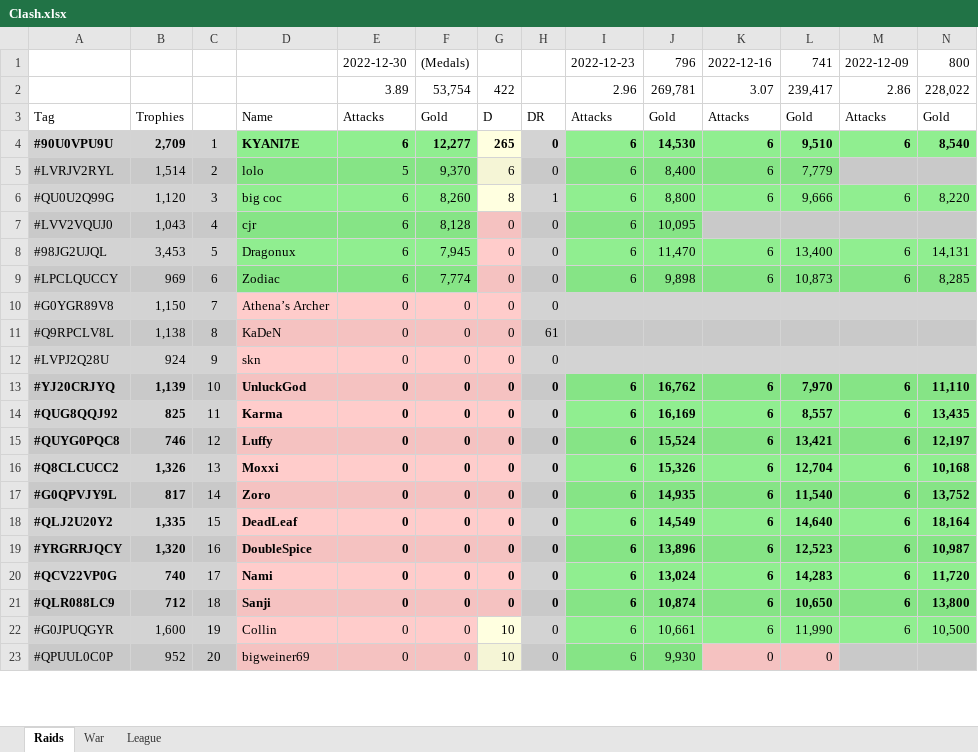
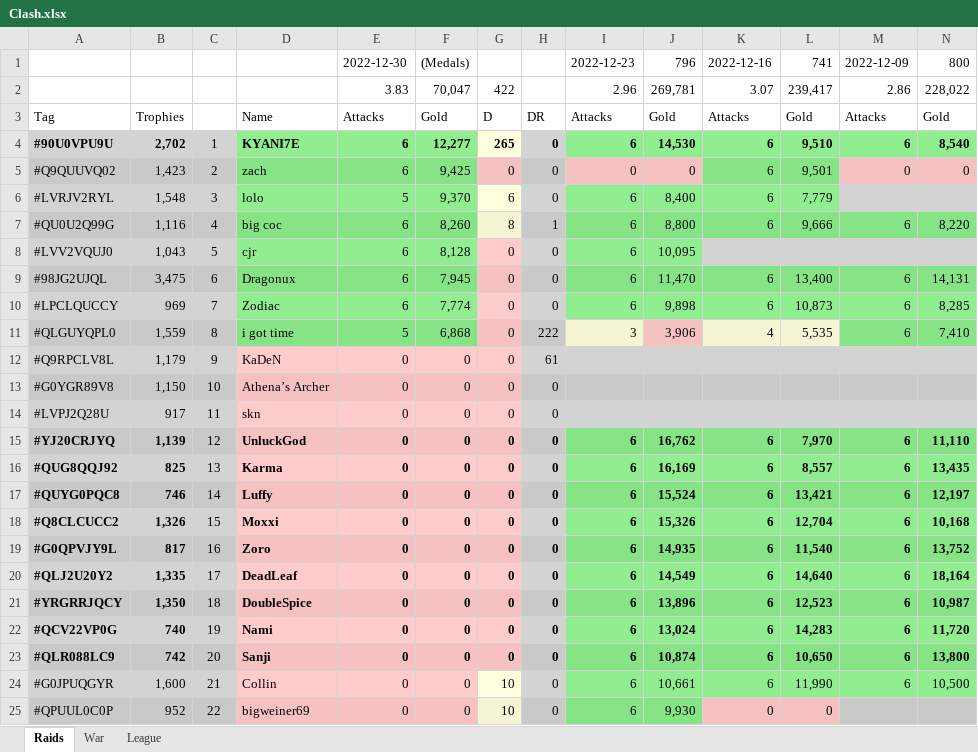
Before and after one commit to KYANI7E/Clans, an Excel workbook: Clash.xlsx, sheet Raids, drawn as a sheet; only a part is shown; values as stored, in another font and other column widths than the file's, no borders; removed rows and columns are numbered as before the commit, all else as after; rows hold the shown columns only; the diff covers the shown part only; the diff names each change by its address in the sheet, - before the commit and + after, or states it on an @@ line.

Commit message:
updating the clash file from bat manual run

```diff
--- a/Clash.xlsx (sheet Raids)
+++ b/Clash.xlsx (sheet Raids)
-E2: 3.89
+E2: 3.83
-F2: 53,754
+F2: 70,047
-B4: 2,709
+B4: 2,702
+row 5: #Q9QUUVQ02 | 1,423 | 2 | zach | 6 | 9,425 | 0 | 0 | 0 | 0 | 6 | 9,501 | 0 | 0
-B6: 1,514
+B6: 1,548
-C6: 2
+C6: 3
-B7: 1,120
+B7: 1,116
-C7: 3
+C7: 4
-C8: 4
+C8: 5
-B9: 3,453
+B9: 3,475
-C9: 5
+C9: 6
-C10: 6
+C10: 7
+row 11: #QLGUYQPL0 | 1,559 | 8 | i got time | 5 | 6,868 | 0 | 222 | 3 | 3,906 | 4 | 5,535 | 6 | 7,410
+row 12: #Q9RPCLV8L | 1,179 | 9 | KaDeN | 0 | 0 | 0 | 61
-C13: 7
+C13: 10
-row 11: #Q9RPCLV8L | 1,138 | 8 | KaDeN | 0 | 0 | 0 | 61
-B14: 924
+B14: 917
-C14: 9
+C14: 11
-C15: 10
+C15: 12
-C16: 11
+C16: 13
-C17: 12
+C17: 14
-C18: 13
+C18: 15
-C19: 14
+C19: 16
-C20: 15
+C20: 17
-B21: 1,320
+B21: 1,350
-C21: 16
+C21: 18
-C22: 17
+C22: 19
-B23: 712
+B23: 742
-C23: 18
+C23: 20
-C24: 19
+C24: 21
-C25: 20
+C25: 22
```
Also changed, not shown: 1 added row, 3 removed rows and 20 edited cells elsewhere in this sheet.
